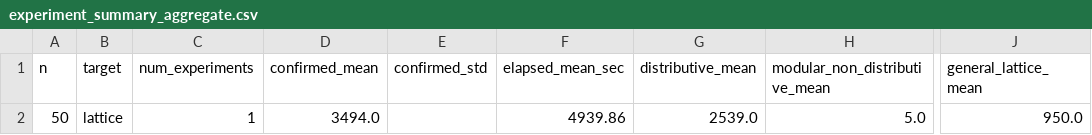
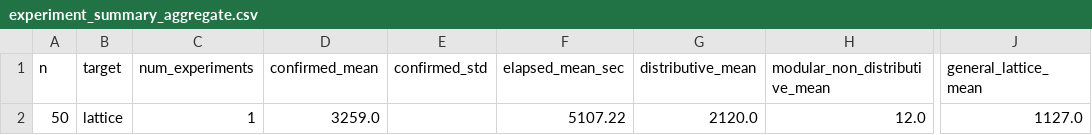
Before and after one commit to arnauldmwafise/poset-lattice-generation-rl, a CSV file: outputs/experiment_summary_aggregate.csv, drawn as a sheet; only a part is shown, gaps mark what is left out; the diff names each change by its address in the sheet, - before the commit and + after, or states it on an @@ line.

```diff
--- a/outputs/experiment_summary_aggregate.csv
+++ b/outputs/experiment_summary_aggregate.csv
-D2 (confirmed_mean): 3494.0
+D2 (confirmed_mean): 3259.0
-F2 (elapsed_mean_sec): 4939.86
+F2 (elapsed_mean_sec): 5107.22
-G2 (distributive_mean): 2539.0
+G2 (distributive_mean): 2120.0
-H2 (modular_non_distributive_mean): 5.0
+H2 (modular_non_distributive_mean): 12.0
-J2 (general_lattice_mean): 950.0
+J2 (general_lattice_mean): 1127.0
```
Also changed, not shown: outputs/experiment_summary.csv, 7 other files.
